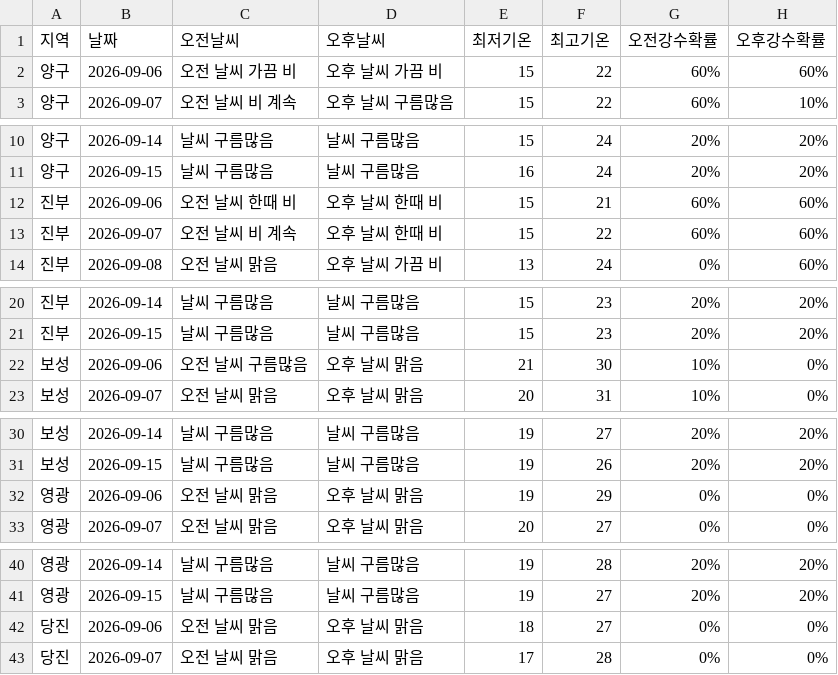
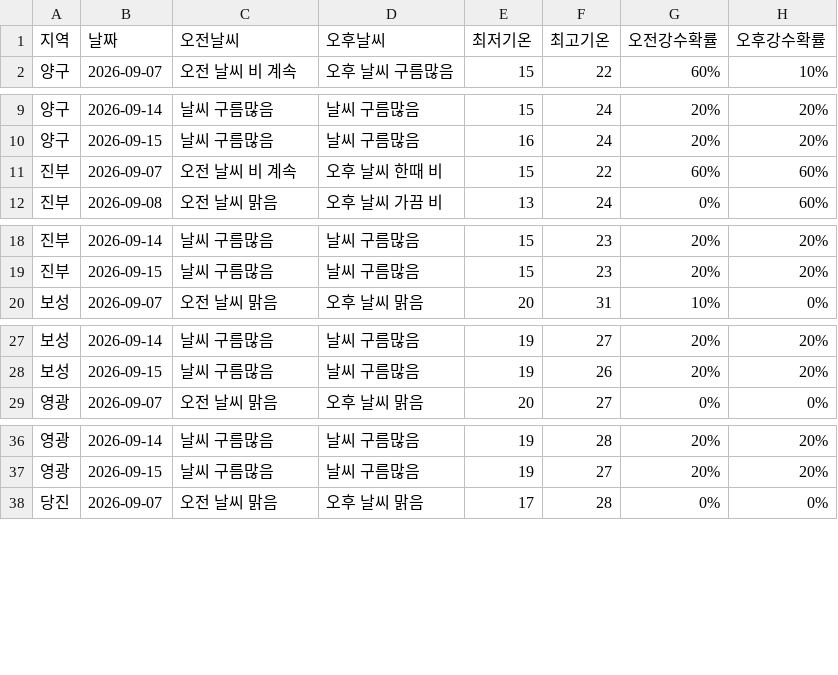
Before and after one commit to wngml7055/potato-times, a CSV file: data/weather.csv, drawn as a sheet; only a part is shown, gaps mark what is left out; the diff covers the shown part only.

```diff
--- a/data/weather.csv
+++ b/data/weather.csv
@@ -1,3 +1,2 @@
 지역,날짜,오전날씨,오후날씨,최저기온,최고기온,오전강수확률,오후강수확률
-양구,2026-09-06,오전 날씨 가끔 비,오후 날씨 가끔 비,15,22,60%,60%
 양구,2026-09-07,오전 날씨 비 계속,오후 날씨 구름많음,15,22,60%,10%
@@ -11,3 +10,2 @@
 양구,2026-09-15,날씨 구름많음,날씨 구름많음,16,24,20%,20%
-진부,2026-09-06,오전 날씨 한때 비,오후 날씨 한때 비,15,21,60%,60%
 진부,2026-09-07,오전 날씨 비 계속,오후 날씨 한때 비,15,22,60%,60%
@@ -21,3 +19,2 @@
 진부,2026-09-15,날씨 구름많음,날씨 구름많음,15,23,20%,20%
-보성,2026-09-06,오전 날씨 구름많음,오후 날씨 맑음,21,30,10%,0%
 보성,2026-09-07,오전 날씨 맑음,오후 날씨 맑음,20,31,10%,0%
@@ -31,3 +28,2 @@
 보성,2026-09-15,날씨 구름많음,날씨 구름많음,19,26,20%,20%
-영광,2026-09-06,오전 날씨 맑음,오후 날씨 맑음,19,29,0%,0%
 영광,2026-09-07,오전 날씨 맑음,오후 날씨 맑음,20,27,0%,0%
@@ -41,3 +37,2 @@
 영광,2026-09-15,날씨 구름많음,날씨 구름많음,19,27,20%,20%
-당진,2026-09-06,오전 날씨 맑음,오후 날씨 맑음,18,27,0%,0%
 당진,2026-09-07,오전 날씨 맑음,오후 날씨 맑음,17,28,0%,0%
```
Also changed, not shown: 1 removed row elsewhere in this file.
